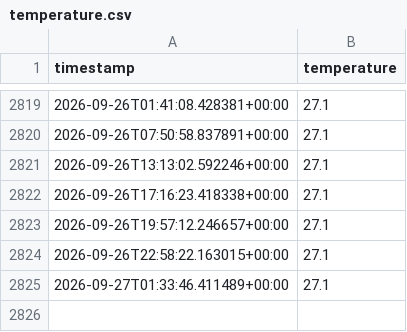
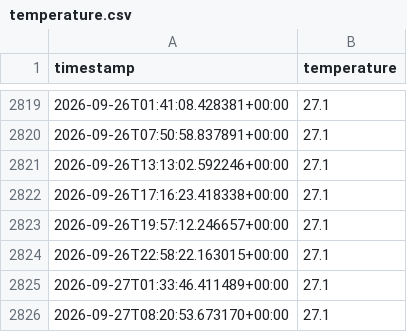
Before and after one commit to Atsushi141/nature-remo-history, a CSV file: data/temperature.csv, drawn as a sheet; only a part is shown, gaps mark what is left out.

```diff
--- a/data/temperature.csv
+++ b/data/temperature.csv
@@ -2825 +2825,2 @@ timestamp,temperature
 2026-09-27T01:33:46.411489+00:00,27.1
+2026-09-27T08:20:53.673170+00:00,27.1
```
